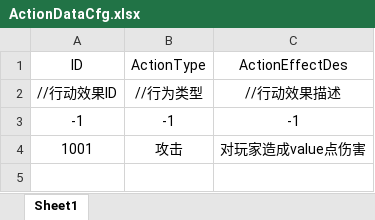
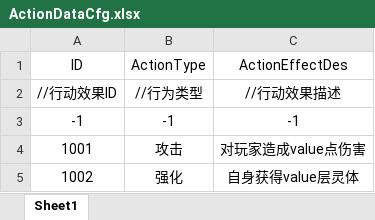
Before and after one commit to Koroshiya71/Slay-the-Touhou-RE, an Excel workbook: Assets/Resources/Cfg/ActionDataCfg.xlsx, sheet Sheet1, drawn as a sheet; values as stored, in another font and other column widths than the file's, no borders; the diff names each change by its address in the sheet, - before the commit and + after, or states it on an @@ line.

```diff
--- a/Assets/Resources/Cfg/ActionDataCfg.xlsx (sheet Sheet1)
+++ b/Assets/Resources/Cfg/ActionDataCfg.xlsx (sheet Sheet1)
+row 5: 1002 | 强化 | 自身获得value层灵体
```
Also changed, not shown: Assets/Resources/Cfg/EnemyDataCfg.xlsx, 20 other files.
